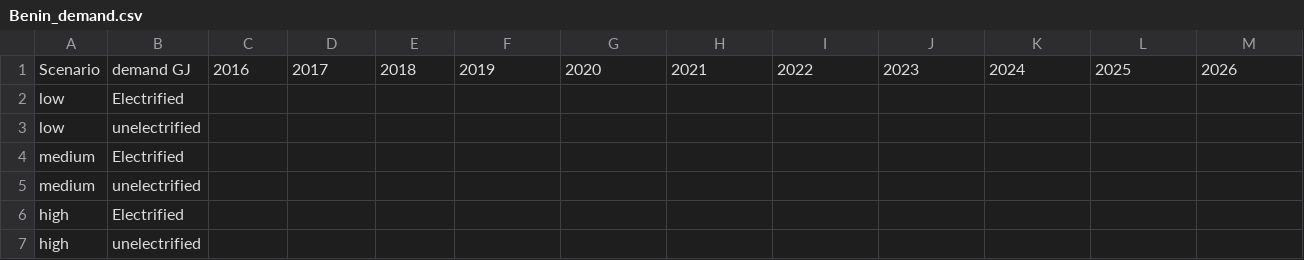
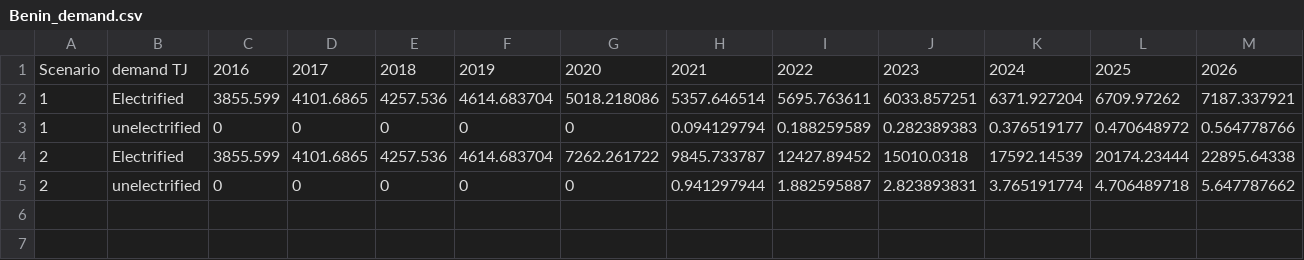
Before and after one commit to KTH-dESA/GSA_Spatial_temporal, a CSV file: src/input_data/Benin_demand.csv, drawn as a sheet; only a part is shown; removed rows and columns are numbered as before the commit, all else as after; rows hold the shown columns only; the diff names each change by its address in the sheet, - before the commit and + after, or states it on an @@ line.

```diff
--- a/src/input_data/Benin_demand.csv
+++ b/src/input_data/Benin_demand.csv
-B1: demand GJ
+B1: demand TJ
-row 2: low | Electrified
-row 3: low | unelectrified
-row 4: medium | Electrified
-row 5: medium | unelectrified
-row 6: high | Electrified
-row 7: high | unelectrified
+row 2: 1 | Electrified | 3855.599 | 4101.6865 | 4257.536 | 4614.683704 | 5018.218086 | 5357.646514 | 5695.763611 | 6033.857251 | 6371.927204 | 6709.97262 | 7187.337921
+row 3: 1 | unelectrified | 0 | 0 | 0 | 0 | 0 | 0.094129794 | 0.188259589 | 0.282389383 | 0.376519177 | 0.470648972 | 0.564778766
+row 4: 2 | Electrified | 3855.599 | 4101.6865 | 4257.536 | 4614.683704 | 7262.261722 | 9845.733787 | 12427.89452 | 15010.0318 | 17592.14539 | 20174.23444 | 22895.64338
+row 5: 2 | unelectrified | 0 | 0 | 0 | 0 | 0 | 0.941297944 | 1.882595887 | 2.823893831 | 3.765191774 | 4.706489718 | 5.647787662
```
Also changed, not shown: 16 other files.
